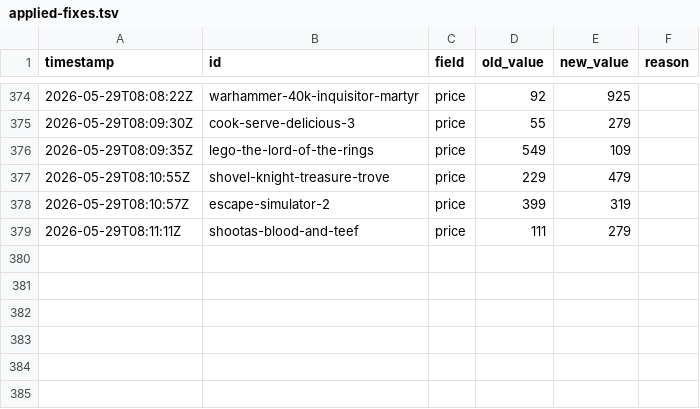
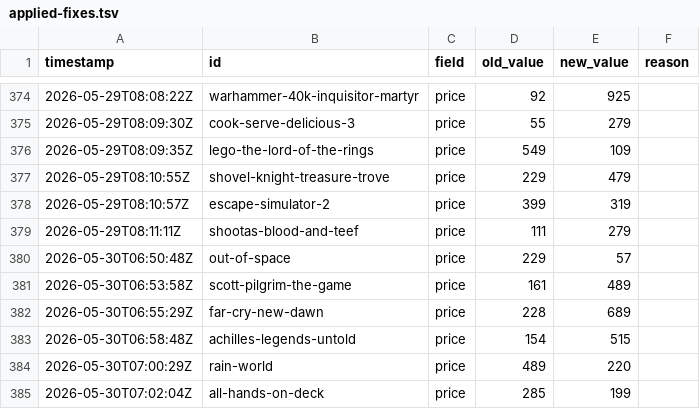
Before and after one commit to LoyEgor/pc-coop-games, a TSV file: .claude/skills/fact-checker/state/applied-fixes.tsv, drawn as a sheet; only a part is shown, gaps mark what is left out.

```diff
--- a/.claude/skills/fact-checker/state/applied-fixes.tsv
+++ b/.claude/skills/fact-checker/state/applied-fixes.tsv
@@ -379 +379,7 @@ timestamp	id	field	old_value	new_value	reason
 2026-05-29T08:11:11Z	shootas-blood-and-teef	price	111	279
+2026-05-30T06:50:48Z	out-of-space	price	229	57
+2026-05-30T06:53:58Z	scott-pilgrim-the-game	price	161	489
+2026-05-30T06:55:29Z	far-cry-new-dawn	price	228	689
+2026-05-30T06:58:48Z	achilles-legends-untold	price	154	515
+2026-05-30T07:00:29Z	rain-world	price	489	220
+2026-05-30T07:02:04Z	all-hands-on-deck	price	285	199
```
Also changed, not shown: 2 other files.
